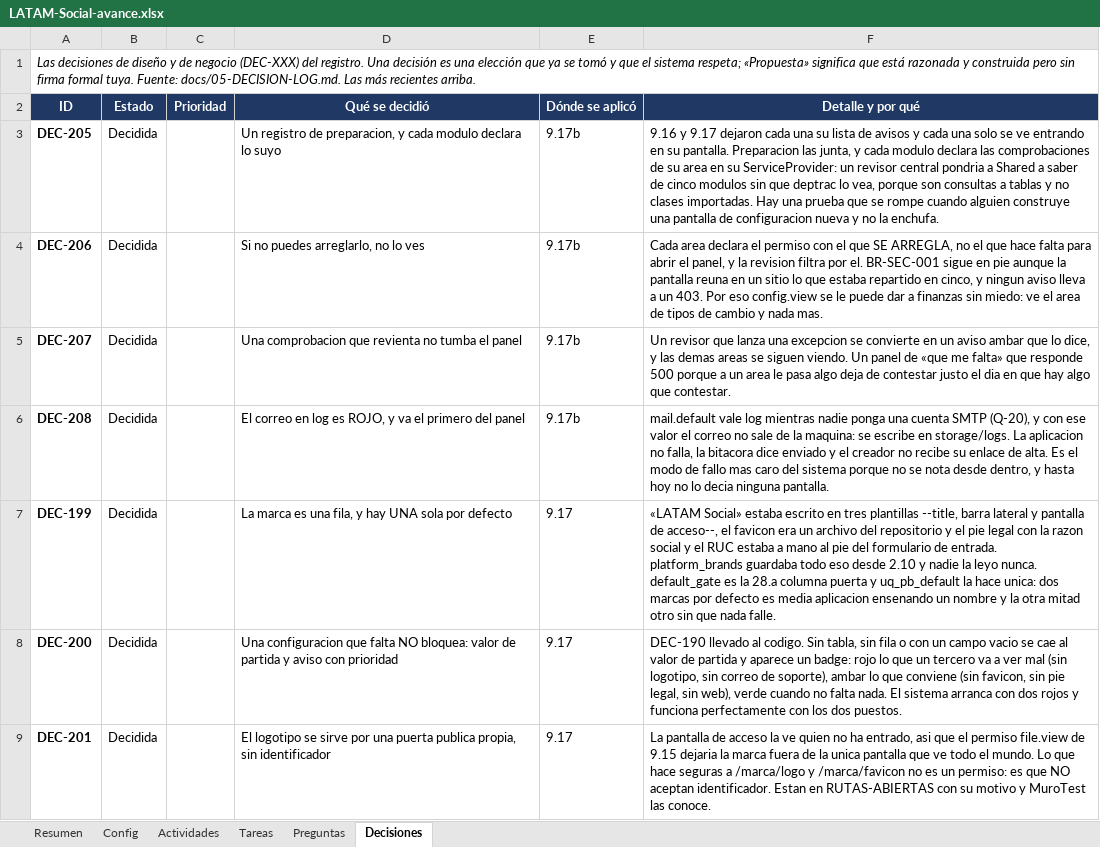
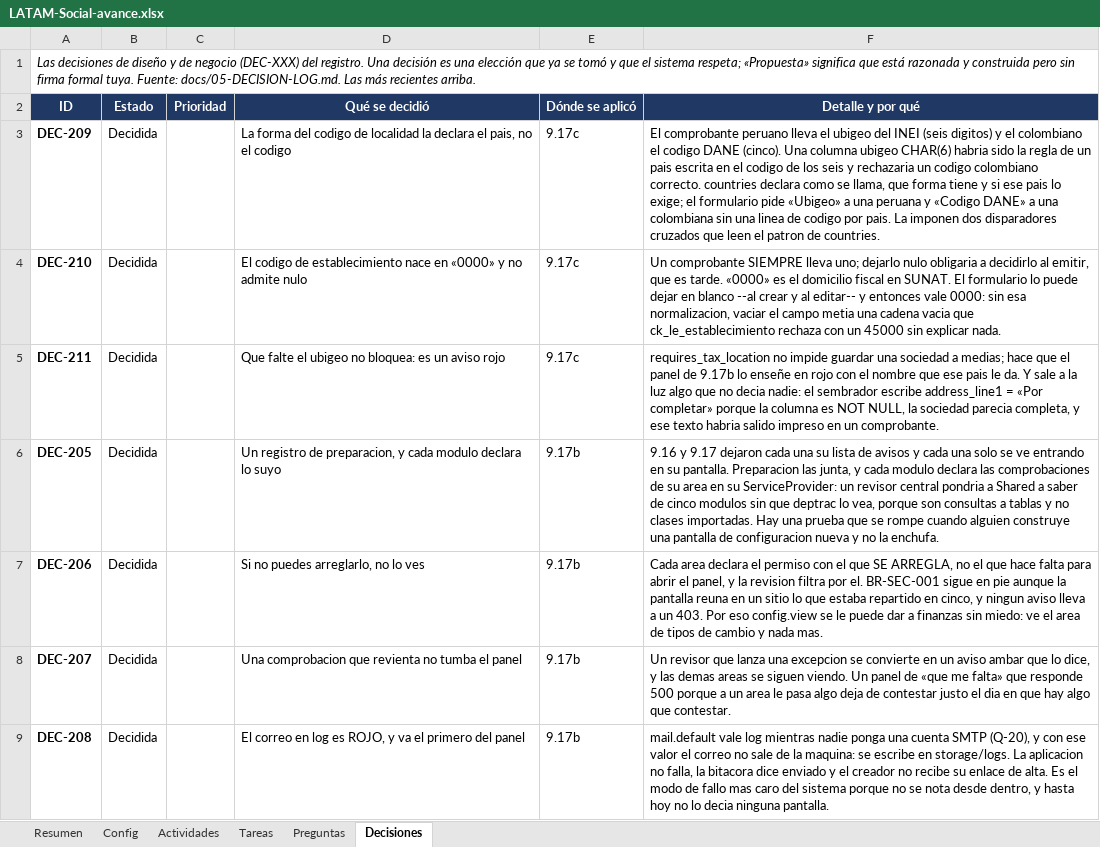
Before and after one commit to carlospandurovia/latam-social, an Excel workbook: docs/LATAM-Social-avance.xlsx, sheet Decisiones, drawn as a sheet; only a part is shown; the shorter side is filled out with more unchanged rows; values as stored, in another font and other column widths than the file's, no borders; charts and pictures and conditional formats not drawn; the diff names each change by its address in the sheet, - before the commit and + after, or states it on an @@ line.

Commit message:
9.17c: el domicilio fiscal con la forma que exige cada pais (DEC-209..DEC-211)

```diff
--- a/docs/LATAM-Social-avance.xlsx (sheet Decisiones)
+++ b/docs/LATAM-Social-avance.xlsx (sheet Decisiones)
+row 3: DEC-209 | Decidida |  | La forma del codigo de localidad la declara el pais, no el codigo | 9.17c | El comprobante peruano lleva el ubigeo del INEI (seis digitos) y el colombiano el codigo DANE (cinco). Una columna ubigeo CHAR(6) habria sido la regla de un pais escrita en el codigo de los seis y rechazaria un codigo colombiano correcto. countries declara como se llama, que forma tiene y si ese pais lo exige; el formulario pide «Ubigeo» a una peruana y «Codigo DANE» a una colombiana sin una linea de codigo por pais. La imponen dos disparadores cruzados que leen el patron de countries.
+row 4: DEC-210 | Decidida |  | El codigo de establecimiento nace en «0000» y no admite nulo | 9.17c | Un comprobante SIEMPRE lleva uno; dejarlo nulo obligaria a decidirlo al emitir, que es tarde. «0000» es el domicilio fiscal en SUNAT. El formulario lo puede dejar en blanco --al crear y al editar-- y entonces vale 0000: sin esa normalizacion, vaciar el campo metia una cadena vacia que ck_le_establecimiento rechaza con un 45000 sin explicar nada.
+row 5: DEC-211 | Decidida |  | Que falte el ubigeo no bloquea: es un aviso rojo | 9.17c | requires_tax_location no impide guardar una sociedad a medias; hace que el panel de 9.17b lo enseñe en rojo con el nombre que ese pais le da. Y sale a la luz algo que no decia nadie: el sembrador escribe address_line1 = «Por completar» porque la columna es NOT NULL, la sociedad parecia completa, y ese texto habria salido impreso en un comprobante.
```
Also changed, not shown: sheet Resumen, sheet Actividades, formulas that keep their value, 16 other files.
